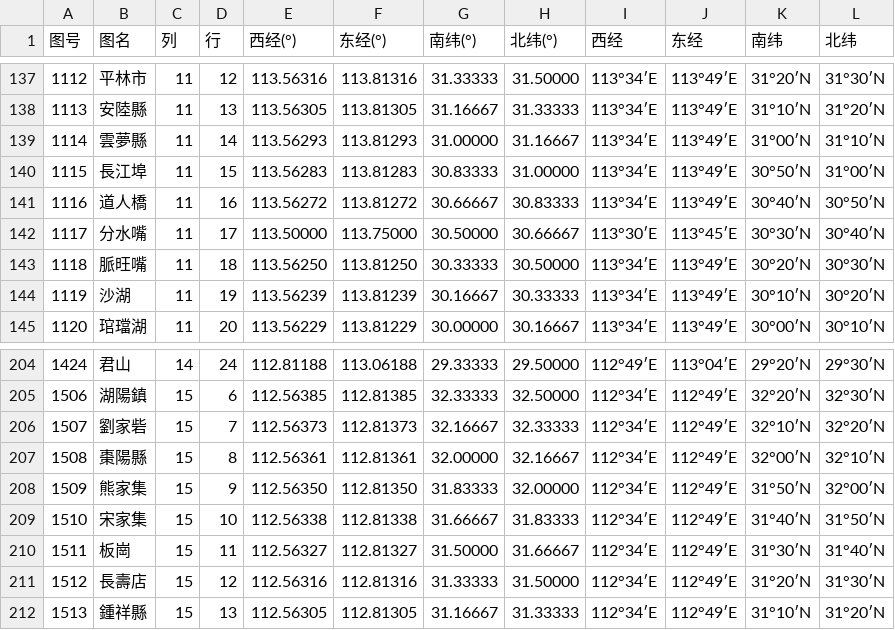
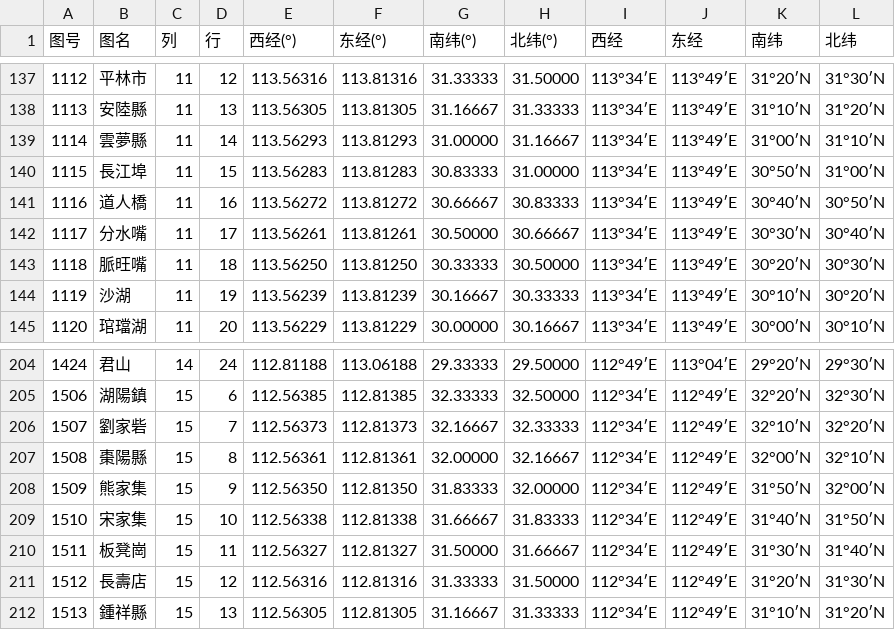
Before and after one commit to EWlaker/hubei5w, a CSV file: 图幅清单.csv, drawn as a sheet; only a part is shown, gaps mark what is left out.

```diff
--- a/图幅清单.csv
+++ b/图幅清单.csv
@@ -141,3 +141,3 @@
 1116,道人橋,11,16,113.56272,113.81272,30.66667,30.83333,113°34′E,113°49′E,30°40′N,30°50′N
-1117,分水嘴,11,17,113.50000,113.75000,30.50000,30.66667,113°30′E,113°45′E,30°30′N,30°40′N
+1117,分水嘴,11,17,113.56261,113.81261,30.50000,30.66667,113°34′E,113°49′E,30°30′N,30°40′N
 1118,脈旺嘴,11,18,113.56250,113.81250,30.33333,30.50000,113°34′E,113°49′E,30°20′N,30°30′N
@@ -209,3 +209,3 @@
 1510,宋家集,15,10,112.56338,112.81338,31.66667,31.83333,112°34′E,112°49′E,31°40′N,31°50′N
-1511,板崗,15,11,112.56327,112.81327,31.50000,31.66667,112°34′E,112°49′E,31°30′N,31°40′N
+1511,板凳崗,15,11,112.56327,112.81327,31.50000,31.66667,112°34′E,112°49′E,31°30′N,31°40′N
 1512,長壽店,15,12,112.56316,112.81316,31.33333,31.50000,112°34′E,112°49′E,31°20′N,31°30′N
```
Also changed, not shown: 4 other files.
